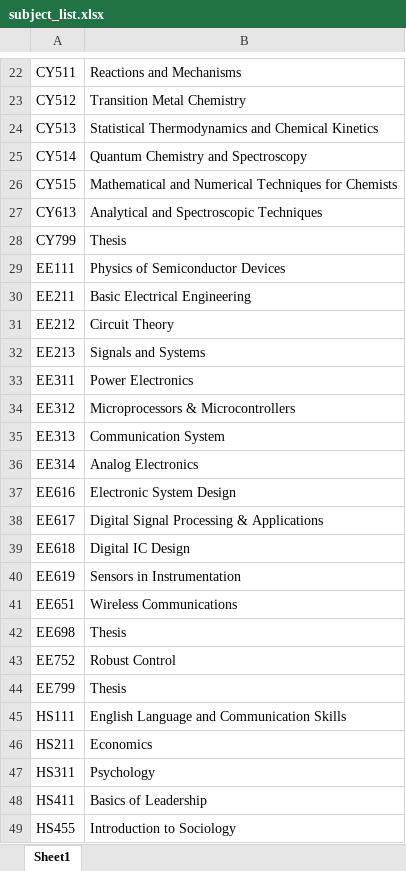
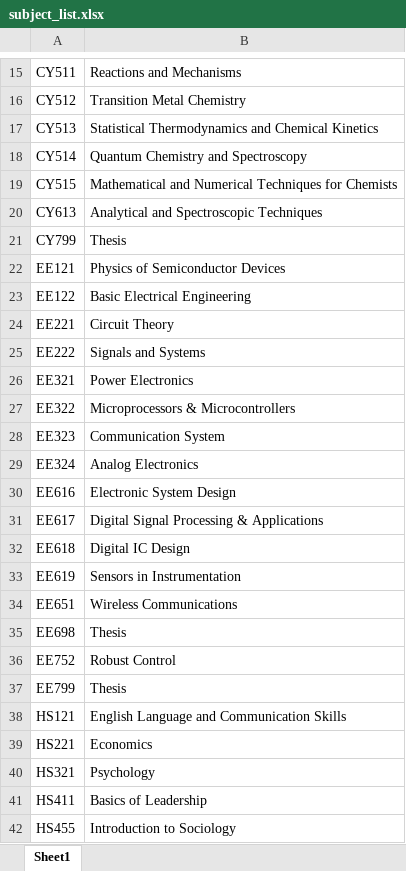
Before and after one commit to flomonster/Exam-Management, an Excel workbook: subject_list.xlsx, sheet Sheet1, drawn as a sheet; only a part is shown, gaps mark what is left out; values as stored, in another font and other column widths than the file's, no borders; addresses are those after the commit; the diff covers the shown part only; the diff names each change by its address in the sheet, - before the commit and + after, or states it on an @@ line.

```diff
--- a/subject_list.xlsx (sheet Sheet1)
+++ b/subject_list.xlsx (sheet Sheet1)
-A22: EE111
+A22: EE121
-A23: EE211
+A23: EE122
-A24: EE212
+A24: EE221
-A25: EE213
+A25: EE222
-A26: EE311
+A26: EE321
-A27: EE312
+A27: EE322
-A28: EE313
+A28: EE323
-A29: EE314
+A29: EE324
-A38: HS111
+A38: HS121
-A39: HS211
+A39: HS221
-A40: HS311
+A40: HS321
```
Also changed, not shown: 7 removed rows and 17 edited cells elsewhere in this sheet, student_list.xlsx.
